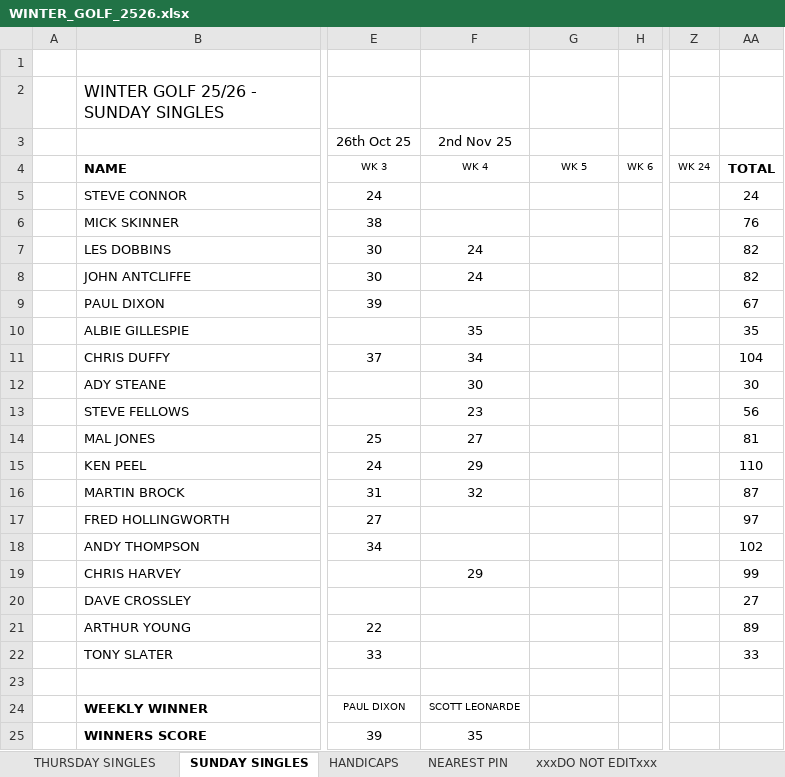
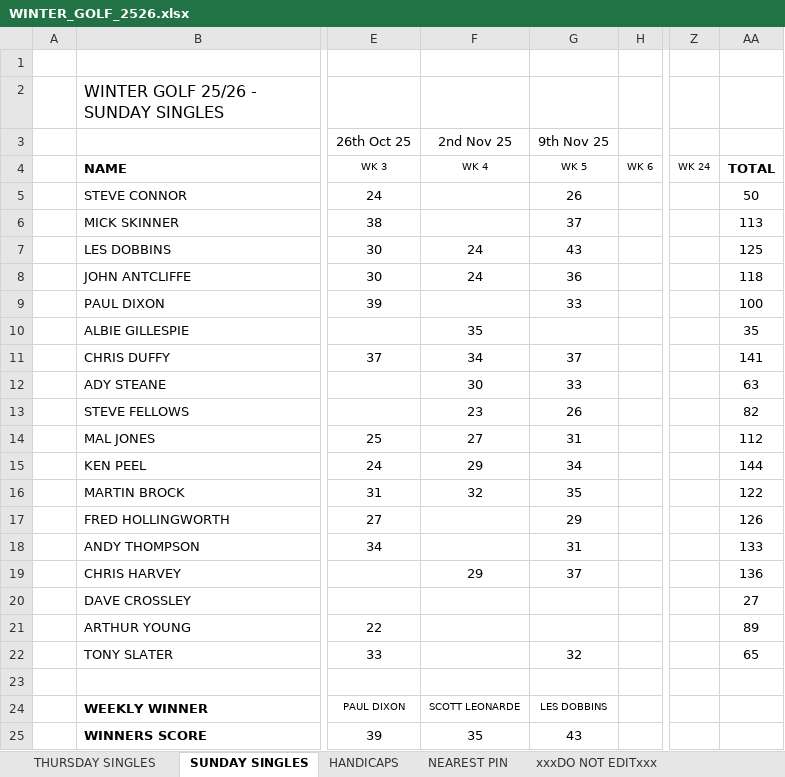
Before and after one commit to stateside2/golf-comp, an Excel workbook: data/WINTER_GOLF_2526.xlsx, sheet SUNDAY SINGLES, drawn as a sheet; only a part is shown, gaps mark what is left out; values as stored, in another font and other column widths than the file's, no borders; charts and pictures not drawn; the diff names each change by its address in the sheet, - before the commit and + after, or states it on an @@ line.

```diff
--- a/data/WINTER_GOLF_2526.xlsx (sheet SUNDAY SINGLES)
+++ b/data/WINTER_GOLF_2526.xlsx (sheet SUNDAY SINGLES)
-G3: (empty)
+G3: 9th Nov 25
-G5 (9th Nov 25): (empty)
+G5 (9th Nov 25): 26
-AA5: 24
+AA5: 50
-G6 (9th Nov 25): (empty)
+G6 (9th Nov 25): 37
-AA6: 76
+AA6: 113
-G7 (9th Nov 25): (empty)
+G7 (9th Nov 25): 43
-AA7: 82
+AA7: 125
-G8 (9th Nov 25): (empty)
+G8 (9th Nov 25): 36
-AA8: 82
+AA8: 118
-G9 (9th Nov 25): (empty)
+G9 (9th Nov 25): 33
-AA9: 67
+AA9: 100
-G11 (9th Nov 25): (empty)
+G11 (9th Nov 25): 37
-AA11: 104
+AA11: 141
-G12 (9th Nov 25): (empty)
+G12 (9th Nov 25): 33
-AA12: 30
+AA12: 63
-G13 (9th Nov 25): (empty)
+G13 (9th Nov 25): 26
-AA13: 56
+AA13: 82
-G14 (9th Nov 25): (empty)
+G14 (9th Nov 25): 31
-AA14: 81
+AA14: 112
-G15 (9th Nov 25): (empty)
+G15 (9th Nov 25): 34
-AA15: 110
+AA15: 144
-G16 (9th Nov 25): (empty)
+G16 (9th Nov 25): 35
-AA16: 87
+AA16: 122
-G17 (9th Nov 25): (empty)
+G17 (9th Nov 25): 29
-AA17: 97
+AA17: 126
-G18 (9th Nov 25): (empty)
+G18 (9th Nov 25): 31
-AA18: 102
+AA18: 133
-G19 (9th Nov 25): (empty)
+G19 (9th Nov 25): 37
-AA19: 99
+AA19: 136
-G22 (9th Nov 25): (empty)
+G22 (9th Nov 25): 32
-AA22: 33
+AA22: 65
-G24 (9th Nov 25): (empty)
+G24 (9th Nov 25): LES DOBBINS
-G25 (9th Nov 25): (empty)
+G25 (9th Nov 25): 43
```
Also changed, not shown: sheet THURSDAY SINGLES, sheet HANDICAPS, sheet xxxDO NOT EDITxxx, sheet NEAREST PIN, 1 other file.
